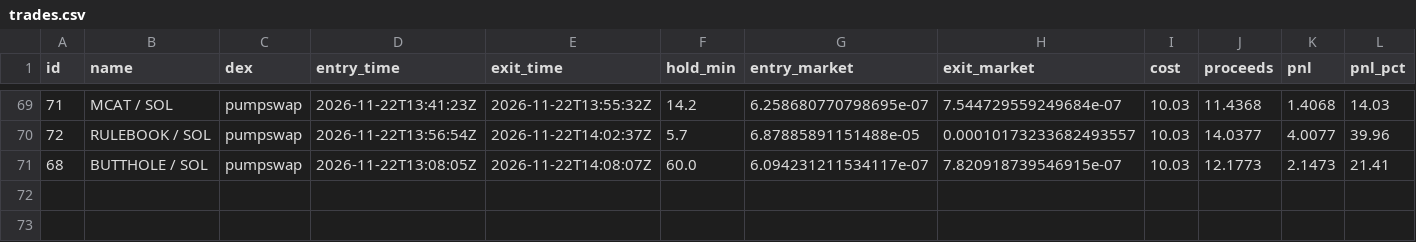
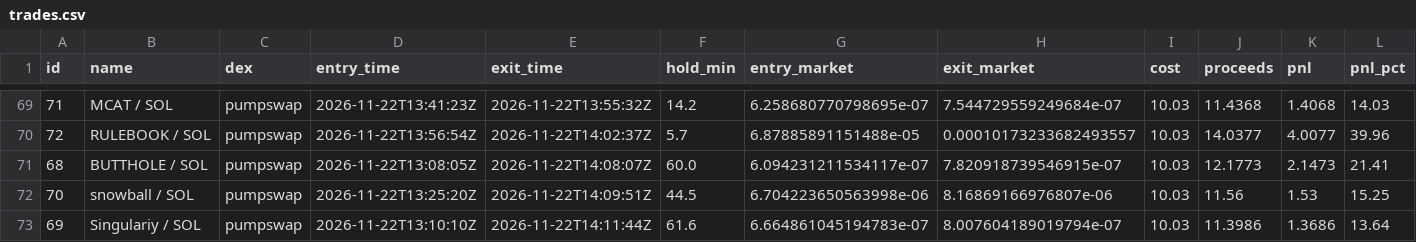
Before and after one commit to pigadasdimitris-alt/meme-paper-bot, a CSV file: docs/trades.csv, drawn as a sheet; only a part is shown, gaps mark what is left out; rows hold the shown columns only; the diff names each change by its address in the sheet, - before the commit and + after, or states it on an @@ line.

```diff
--- a/docs/trades.csv
+++ b/docs/trades.csv
+row 72: 70 | snowball / SOL | pumpswap | 2026-11-22T13:25:20Z | 2026-11-22T14:09:51Z | 44.5 | 6.704223650563998e-06 | 8.16869166976807e-06 | 10.03 | 11.56 | 1.53 | 15.25
+row 73: 69 | Singulariy / SOL | pumpswap | 2026-11-22T13:10:10Z | 2026-11-22T14:11:44Z | 61.6 | 6.664861045194783e-07 | 8.007604189019794e-07 | 10.03 | 11.3986 | 1.3686 | 13.64
```
Also changed, not shown: 2 other files.
